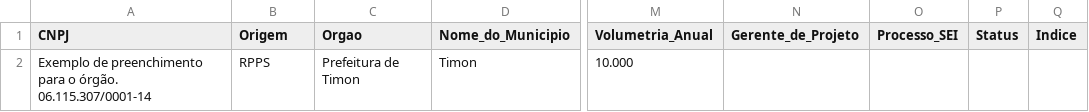
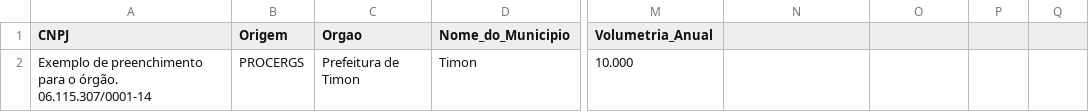
Before and after one commit to servicosgovbr/manual-integracao-assinatura-eletronica, a CSV file: arquivos/Template_Plug-in_Estados_e_Municipios_Atual.csv, drawn as a sheet; only a part is shown, gaps mark what is left out; the diff names each change by its address in the sheet, - before the commit and + after, or states it on an @@ line.

Commit message:
update Template_Plug-in_Estados_e_Municipios_Atual.csv file

```diff
--- a/arquivos/Template_Plug-in_Estados_e_Municipios_Atual.csv
+++ b/arquivos/Template_Plug-in_Estados_e_Municipios_Atual.csv
-N1: Gerente_de_Projeto
+N1: (empty)
-O1: Processo_SEI
+O1: (empty)
-P1: Status
+P1: (empty)
-Q1: Indice
+Q1: (empty)
-B2 (Origem): RPPS
+B2 (Origem): PROCERGS
```
